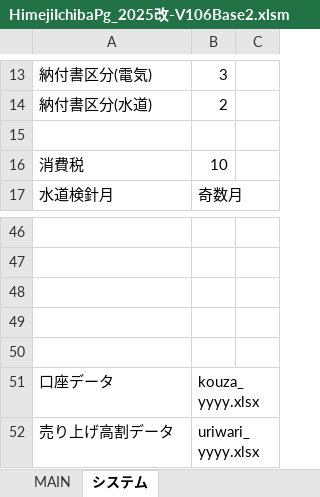
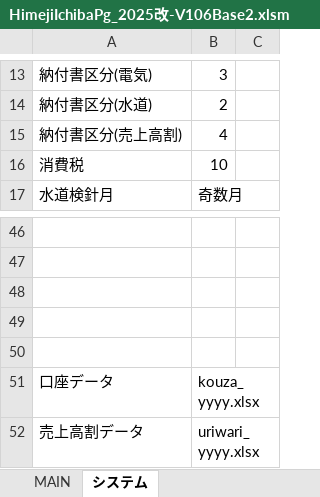
Before and after one commit to SiHimeji/Git001, an Excel workbook: 市場_2025改修/ソース/HimejiIchibaPg_2025改-V106Base2.xlsm, sheet システム, drawn as a sheet; only a part is shown, gaps mark what is left out; values as stored, in another font and other column widths than the file's, no borders; the diff names each change by its address in the sheet, - before the commit and + after, or states it on an @@ line.

```diff
--- a/市場_2025改修/ソース/HimejiIchibaPg_2025改-V106Base2.xlsm (sheet システム)
+++ b/市場_2025改修/ソース/HimejiIchibaPg_2025改-V106Base2.xlsm (sheet システム)
-row 15: (empty)
+row 15: 納付書区分(売上高割) | 4
-A52: 売り上げ高割データ
+A52: 売上高割データ
```
Also changed, not shown: 8 other files.
